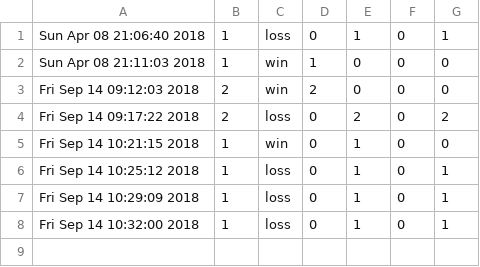
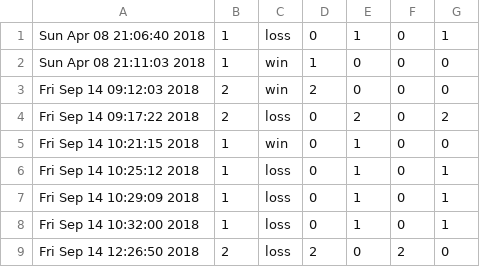
Before and after one commit to Alkouf/LD, a CSV file: GUI/stats.csv, drawn as a sheet.

```diff
--- a/GUI/stats.csv
+++ b/GUI/stats.csv
@@ -8 +8,2 @@ Fri Sep 14 10:29:09 2018,1,loss,0,1,0,1
 Fri Sep 14 10:32:00 2018,1,loss,0,1,0,1
+Fri Sep 14 12:26:50 2018,2,loss,2,0,2,0
```
Also changed, not shown: 9 other files.
